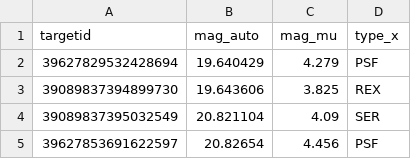
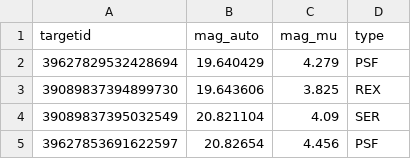
Before and after one commit to slowdivePTG/LS-PSC, a CSV file: VI/desi_cosmos_ls_G>19.5.csv, drawn as a sheet; only a part is shown.

Commit message:
update: include DESI DR1

```diff
--- a/VI/desi_cosmos_ls_G>19.5.csv
+++ b/VI/desi_cosmos_ls_G>19.5.csv
@@ -1,2 +1,2 @@
-targetid,mag_auto,mag_mu,type_x
+targetid,mag_auto,mag_mu,type
 39627829532428694,19.640429,4.279,PSF
```
Also changed, not shown: VI/desi_cosmos_ls_S>19.5.csv, 1 other file.
